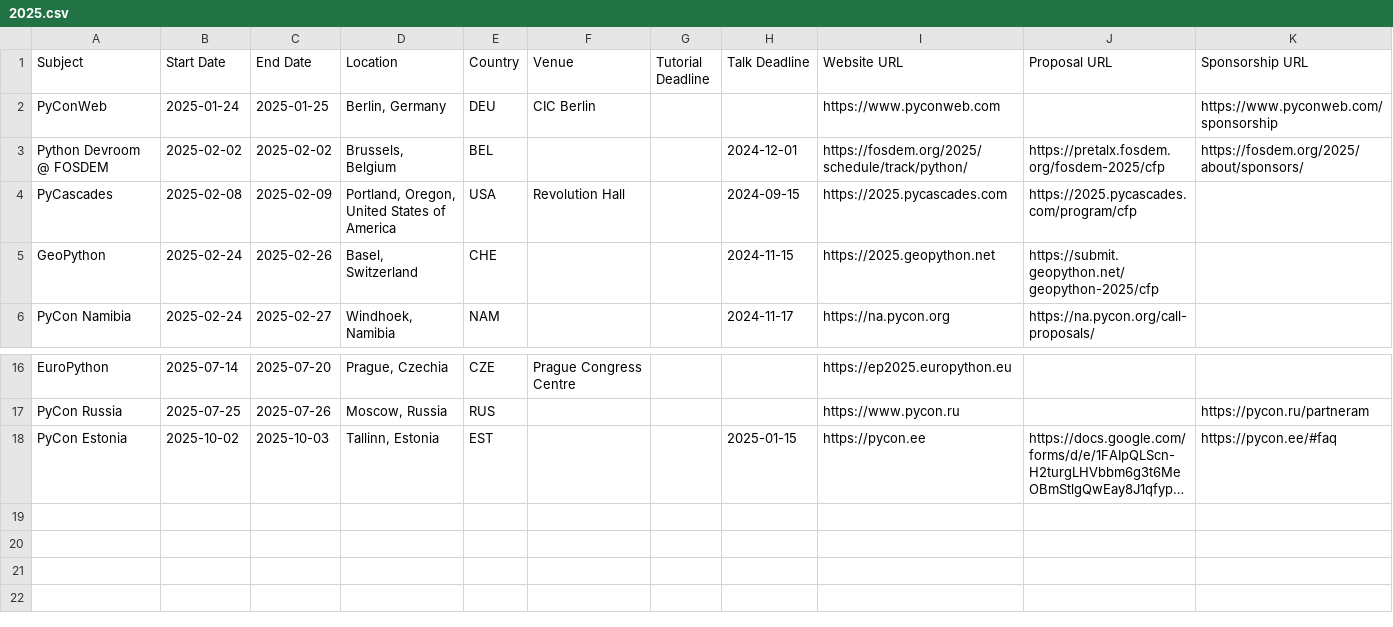
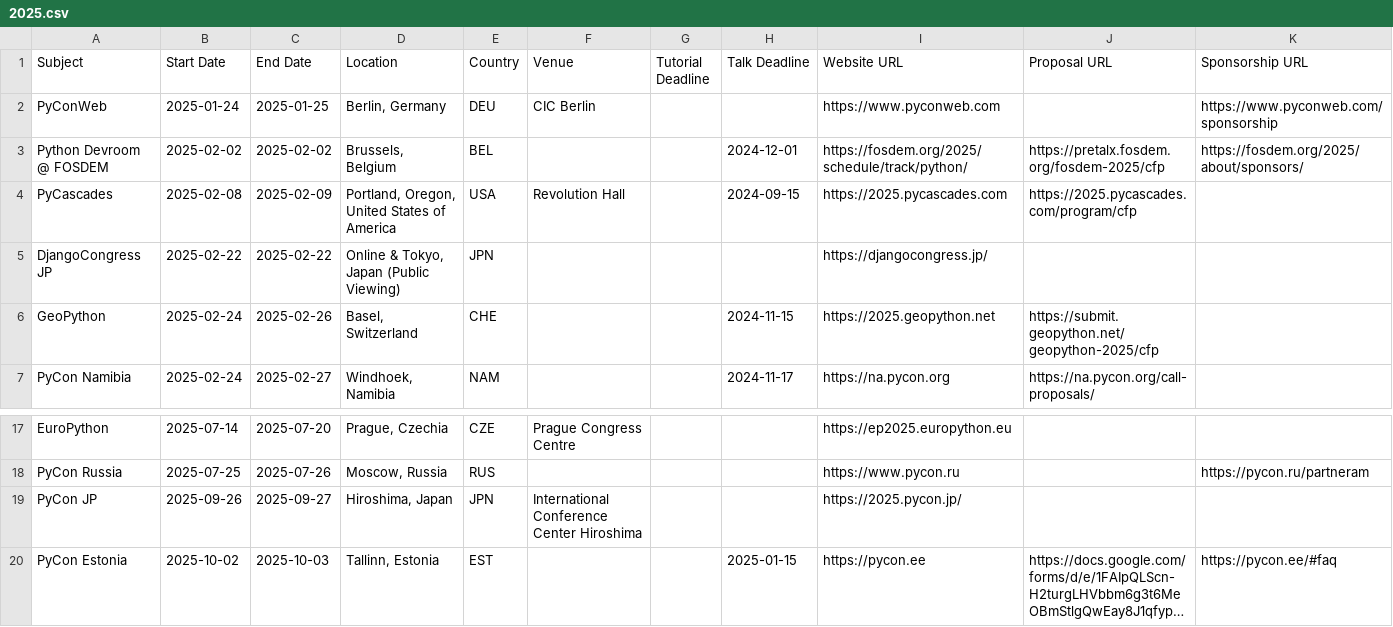
Before and after one commit to peacock0803sz/python-conferences, a CSV file: 2025.csv, drawn as a sheet; only a part is shown, gaps mark what is left out; long unchanged cells end in …; the diff names each change by its address in the sheet, - before the commit and + after, or states it on an @@ line.

Commit message:
Add DjangoCongress JP 2025, PyCon JP 2025

```diff
--- a/2025.csv
+++ b/2025.csv
+row 5: DjangoCongress JP | 2025-02-22 | 2025-02-22 | Online & Tokyo, Japan (Public Viewing) | JPN |  |  |  | https://djangocongress.jp/
+row 19: PyCon JP | 2025-09-26 | 2025-09-27 | Hiroshima, Japan | JPN | International Conference Center Hiroshima |  |  | https://2025.pycon.jp/
```
